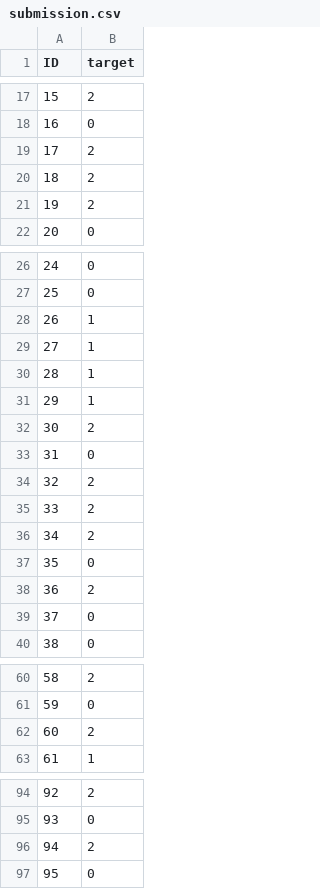
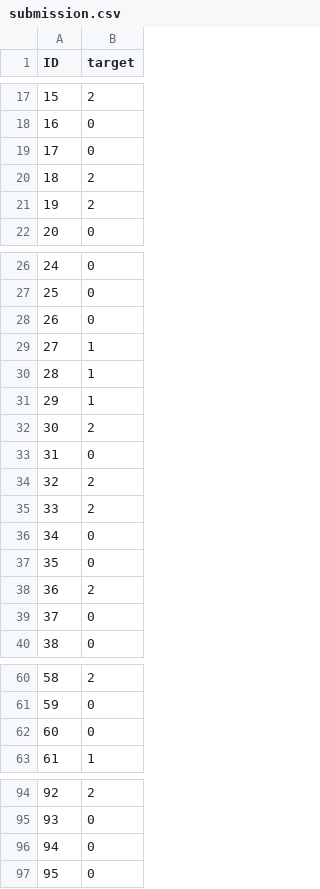
Before and after one commit to marouncz/MPA-MLF-Project, a CSV file: submission.csv, drawn as a sheet; only a part is shown, gaps mark what is left out; the diff covers the shown part only.

```diff
--- a/submission.csv
+++ b/submission.csv
@@ -18,3 +18,3 @@ ID,target
 16,0
-17,2
+17,0
 18,2
@@ -27,3 +27,3 @@ ID,target
 25,0
-26,1
+26,0
 27,1
@@ -35,3 +35,3 @@ ID,target
 33,2
-34,2
+34,0
 35,0
@@ -61,3 +61,3 @@ ID,target
 59,0
-60,2
+60,0
 61,1
@@ -95,3 +95,3 @@ ID,target
 93,0
-94,2
+94,0
 95,0
```
Also changed, not shown: 11 edited cells elsewhere in this file, 1 other file.
